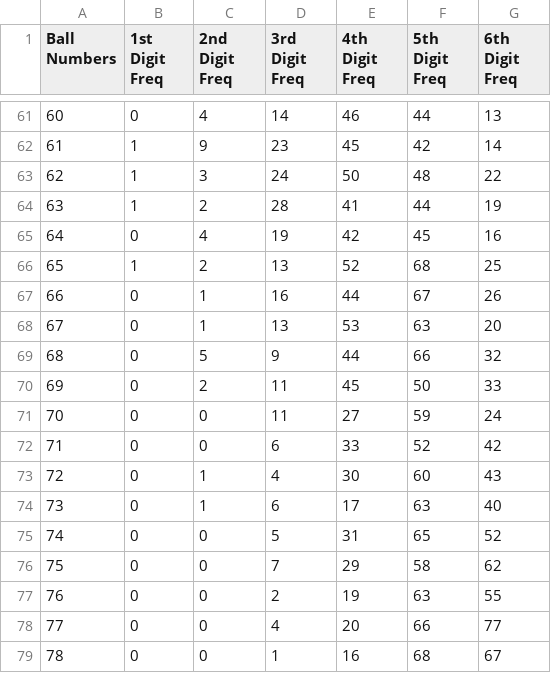
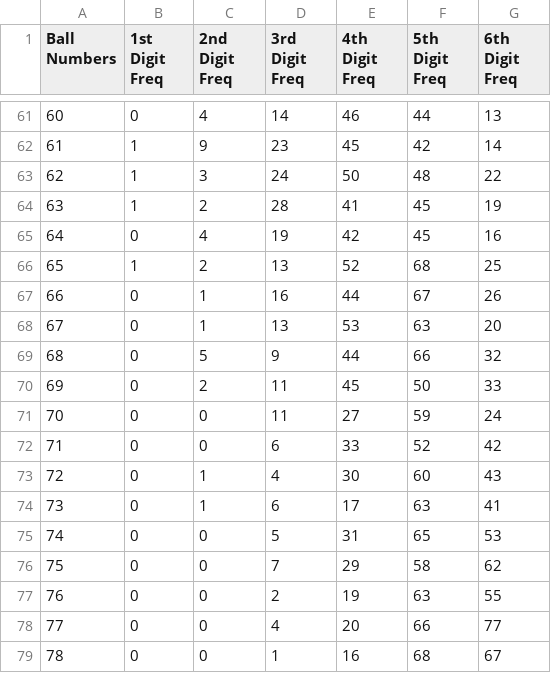
Before and after one commit to SainathBangera1/Webscraping, a CSV file: dataFreq.csv, drawn as a sheet; only a part is shown, gaps mark what is left out; the diff covers the shown part only.

```diff
--- a/dataFreq.csv
+++ b/dataFreq.csv
@@ -63,3 +63,3 @@ Ball Numbers,1st Digit Freq,2nd Digit Freq,3rd Digit Freq,4th Digit Freq,5th Dig
 62,1,3,24,50,48,22
-63,1,2,28,41,44,19
+63,1,2,28,41,45,19
 64,0,4,19,42,45,16
@@ -73,4 +73,4 @@ Ball Numbers,1st Digit Freq,2nd Digit Freq,3rd Digit Freq,4th Digit Freq,5th Dig
 72,0,1,4,30,60,43
-73,0,1,6,17,63,40
-74,0,0,5,31,65,52
+73,0,1,6,17,63,41
+74,0,0,5,31,65,53
 75,0,0,7,29,58,62
```
Also changed, not shown: 9 edited cells elsewhere in this file, dataProb.csv, dataset.csv, 20 other files.
